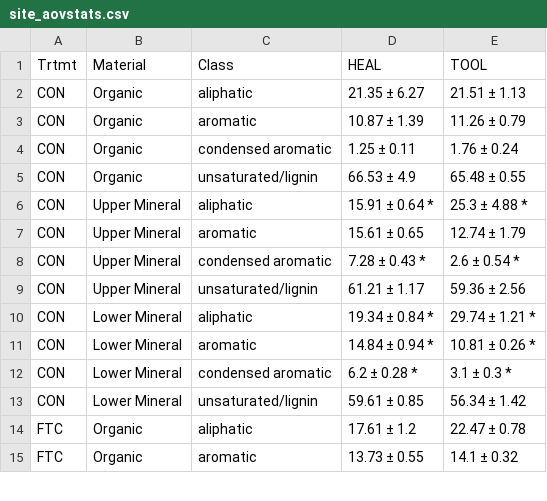
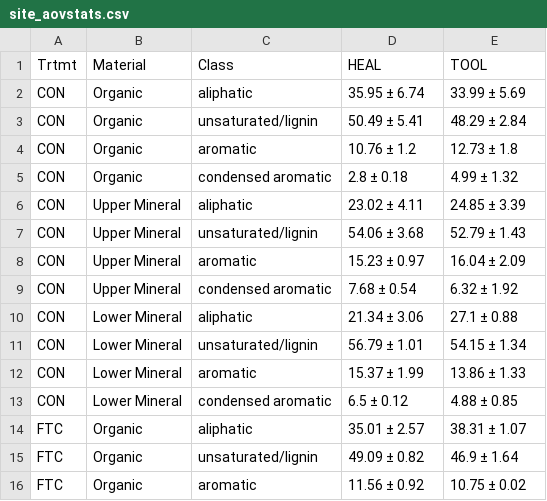
Before and after one commit to Erin-Rooney/FTC-FTICR, a CSV file: output/site_aovstats.csv, drawn as a sheet; only a part is shown; the diff covers the shown part only.

```diff
--- a/output/site_aovstats.csv
+++ b/output/site_aovstats.csv
@@ -1,15 +1,16 @@
 "Trtmt","Material","Class","HEAL","TOOL"
-"CON","Organic","aliphatic","21.35 ± 6.27","21.51 ± 1.13"
-"CON","Organic","aromatic","10.87 ± 1.39","11.26 ± 0.79"
-"CON","Organic","condensed aromatic","1.25 ± 0.11","1.76 ± 0.24"
-"CON","Organic","unsaturated/lignin","66.53 ± 4.9","65.48 ± 0.55"
-"CON","Upper Mineral","aliphatic","15.91 ± 0.64 *","25.3 ± 4.88 *"
-"CON","Upper Mineral","aromatic","15.61 ± 0.65","12.74 ± 1.79"
-"CON","Upper Mineral","condensed aromatic","7.28 ± 0.43 *","2.6 ± 0.54 *"
-"CON","Upper Mineral","unsaturated/lignin","61.21 ± 1.17","59.36 ± 2.56"
-"CON","Lower Mineral","aliphatic","19.34 ± 0.84 *","29.74 ± 1.21 *"
-"CON","Lower Mineral","aromatic","14.84 ± 0.94 *","10.81 ± 0.26 *"
-"CON","Lower Mineral","condensed aromatic","6.2 ± 0.28 *","3.1 ± 0.3 *"
-"CON","Lower Mineral","unsaturated/lignin","59.61 ± 0.85","56.34 ± 1.42"
-"FTC","Organic","aliphatic","17.61 ± 1.2","22.47 ± 0.78"
-"FTC","Organic","aromatic","13.73 ± 0.55","14.1 ± 0.32"
+"CON","Organic","aliphatic","35.95 ± 6.74","33.99 ± 5.69"
+"CON","Organic","unsaturated/lignin","50.49 ± 5.41","48.29 ± 2.84"
+"CON","Organic","aromatic","10.76 ± 1.2","12.73 ± 1.8"
+"CON","Organic","condensed aromatic","2.8 ± 0.18","4.99 ± 1.32"
+"CON","Upper Mineral","aliphatic","23.02 ± 4.11","24.85 ± 3.39"
+"CON","Upper Mineral","unsaturated/lignin","54.06 ± 3.68","52.79 ± 1.43"
+"CON","Upper Mineral","aromatic","15.23 ± 0.97","16.04 ± 2.09"
+"CON","Upper Mineral","condensed aromatic","7.68 ± 0.54","6.32 ± 1.92"
+"CON","Lower Mineral","aliphatic","21.34 ± 3.06","27.1 ± 0.88"
+"CON","Lower Mineral","unsaturated/lignin","56.79 ± 1.01","54.15 ± 1.34"
+"CON","Lower Mineral","aromatic","15.37 ± 1.99","13.86 ± 1.33"
+"CON","Lower Mineral","condensed aromatic","6.5 ± 0.12","4.88 ± 0.85"
+"FTC","Organic","aliphatic","35.01 ± 2.57","38.31 ± 1.07"
+"FTC","Organic","unsaturated/lignin","49.09 ± 0.82","46.9 ± 1.64"
+"FTC","Organic","aromatic","11.56 ± 0.92","10.75 ± 0.02"
```
Also changed, not shown: 1 added row, 2 removed rows and 19 edited cells elsewhere in this file, output/siteandtrtmt_aovstats.csv, output/trtmt_aovstats.csv, 9 other files.
